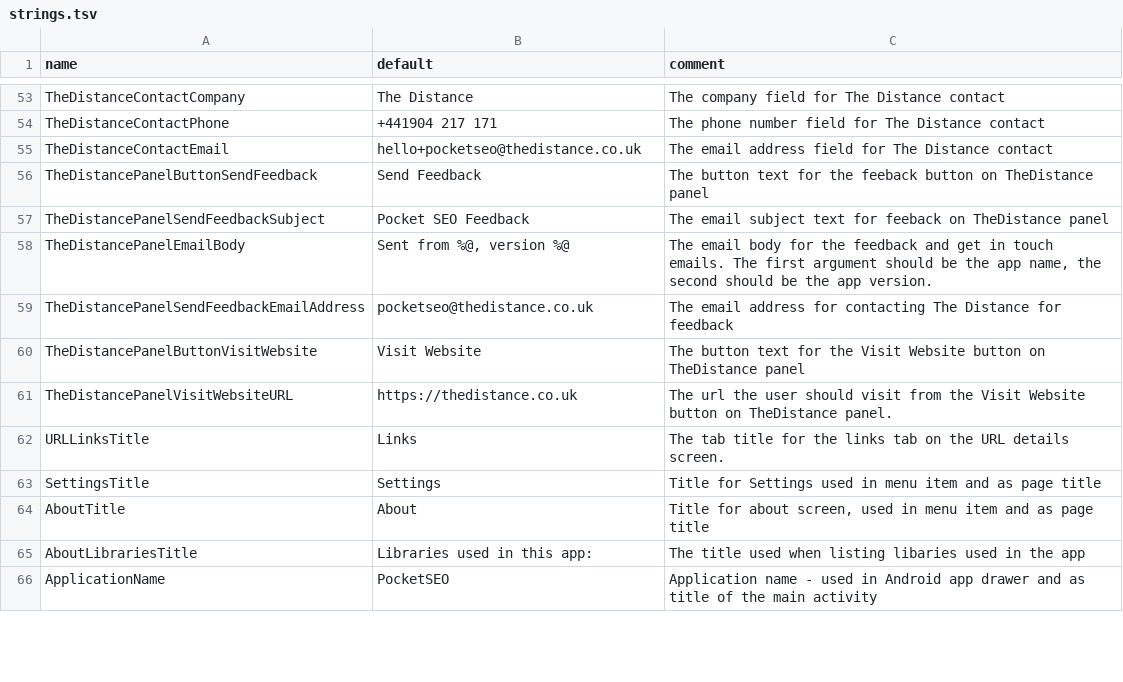
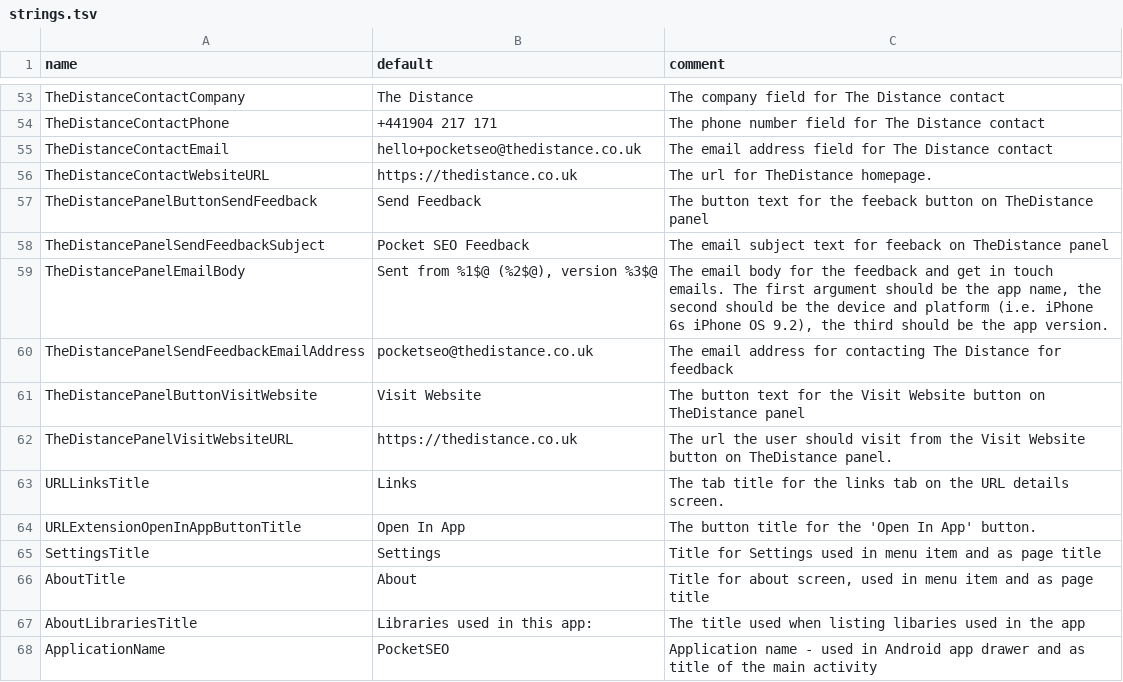
Before and after one commit to thedistance/pocketseo-android, a TSV file: app/strings.tsv, drawn as a sheet; only a part is shown, gaps mark what is left out; the diff covers the shown part only.

Commit message:
PSEO-14 more string extractions; reimport new strings file

```diff
--- a/app/strings.tsv
+++ b/app/strings.tsv
@@ -55,5 +55,6 @@ TheDistanceContactPhone	+441904 217 171	The phone number field for The Distance
 TheDistanceContactEmail	hello+pocketseo@thedistance.co.uk	The email address field for The Distance contact
+TheDistanceContactWebsiteURL	https://thedistance.co.uk	The url for TheDistance homepage.
 TheDistancePanelButtonSendFeedback	Send Feedback	The button text for the feeback button on TheDistance panel
 TheDistancePanelSendFeedbackSubject	Pocket SEO Feedback	The email subject text for feeback on TheDistance panel
-TheDistancePanelEmailBody	Sent from %@, version %@	The email body for the feedback and get in touch emails. The first argument should be the app name, the second should be the app version.
+TheDistancePanelEmailBody	Sent from %1$@ (%2$@), version %3$@	The email body for the feedback and get in touch emails. The first argument should be the app name, the second should be the device and platform (i.e. iPhone 6s iPhone OS 9.2), the third should be the app version.
 TheDistancePanelSendFeedbackEmailAddress	pocketseo@thedistance.co.uk	The email address for contacting The Distance for feedback
@@ -62,2 +63,3 @@ TheDistancePanelVisitWebsiteURL	https://thedistance.co.uk	The url the user shoul
 URLLinksTitle	Links	The tab title for the links tab on the URL details screen.
+URLExtensionOpenInAppButtonTitle	Open In App	The button title for the 'Open In App' button.
 SettingsTitle	Settings	Title for Settings used in menu item and as page title
```
Also changed, not shown: 9 edited cells elsewhere in this file, 2 other files.
